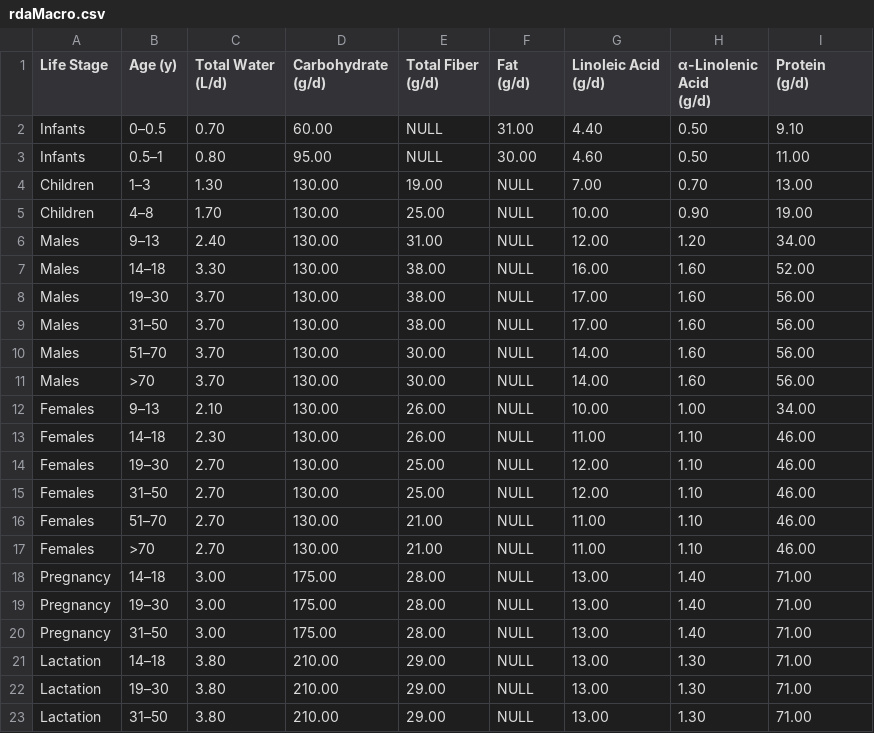
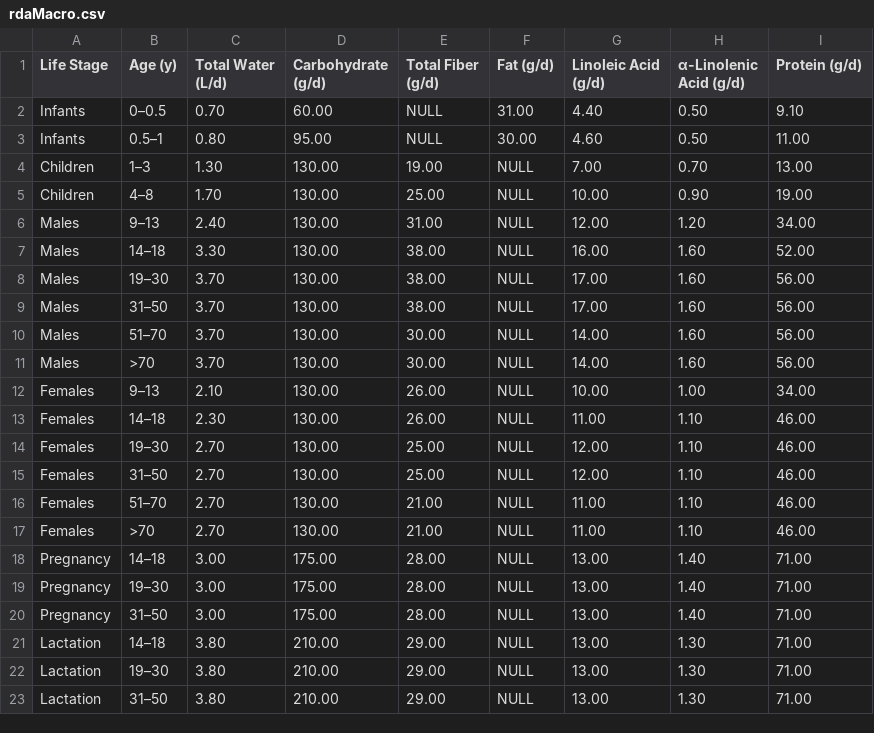
Before and after one commit to Jobbenn/SSW695-A_Fall2025, a CSV file: HealthBud/assets/data/rdaMacro.csv, drawn as a sheet.

```diff
--- a/HealthBud/assets/data/rdaMacro.csv
+++ b/HealthBud/assets/data/rdaMacro.csv
@@ -1,9 +1,2 @@
-Life Stage,Age (y),"Total Water
-(L/d)","Carbohydrate
-(g/d)","Total Fiber
-(g/d)","Fat
-(g/d)","Linoleic Acid
-(g/d)","α-Linolenic Acid
-(g/d)","Protein
-(g/d)"
+Life Stage,Age (y),"Total Water (L/d)","Carbohydrate (g/d)","Total Fiber (g/d)","Fat (g/d)","Linoleic Acid (g/d)","α-Linolenic Acid (g/d)","Protein (g/d)"
 Infants,0–0.5,0.70,60.00,NULL,31.00,4.40,0.50,9.10
```
Also changed, not shown: HealthBud/assets/data/rangesMacro.csv, HealthBud/assets/data/rdaMicro.csv, 4 other files.
